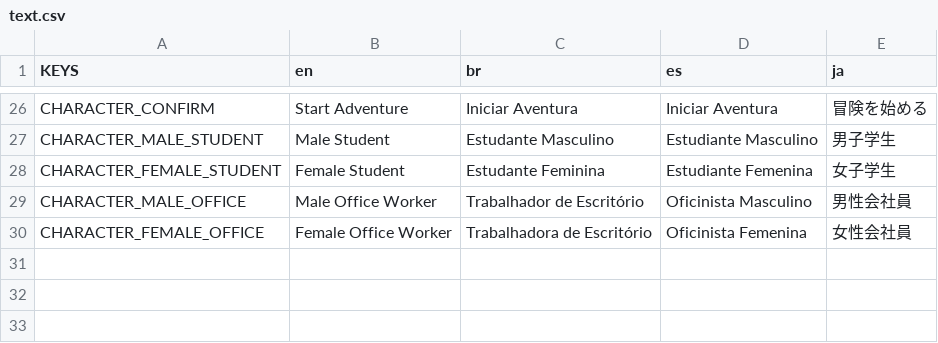
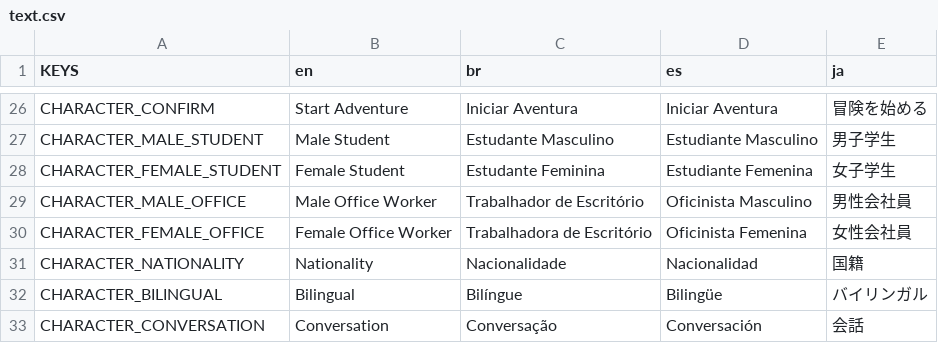
Before and after one commit to ColetteInova/GaijinSimulator, a CSV file: game/assets/values/text.csv, drawn as a sheet; only a part is shown, gaps mark what is left out; the diff names each change by its address in the sheet, - before the commit and + after, or states it on an @@ line.

```diff
--- a/game/assets/values/text.csv
+++ b/game/assets/values/text.csv
+row 31: CHARACTER_NATIONALITY | Nationality | Nacionalidade | Nacionalidad | 国籍
+row 32: CHARACTER_BILINGUAL | Bilingual | Bilíngue | Bilingüe | バイリンガル
+row 33: CHARACTER_CONVERSATION | Conversation | Conversação | Conversación | 会話
```
Also changed, not shown: 56 other files.
